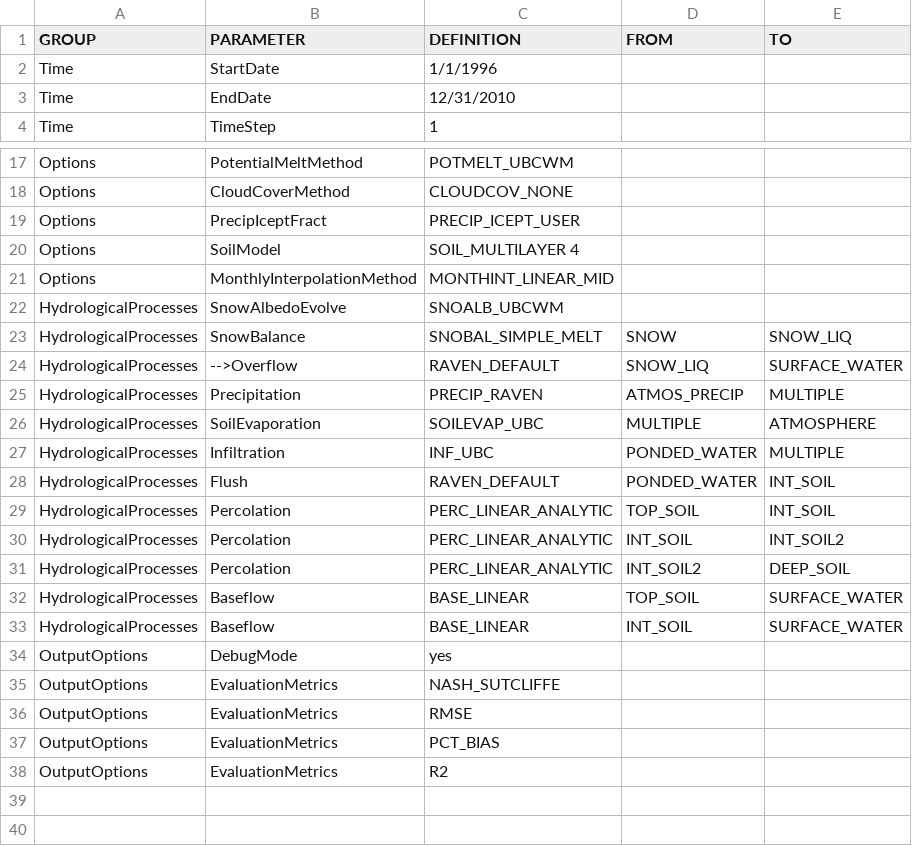
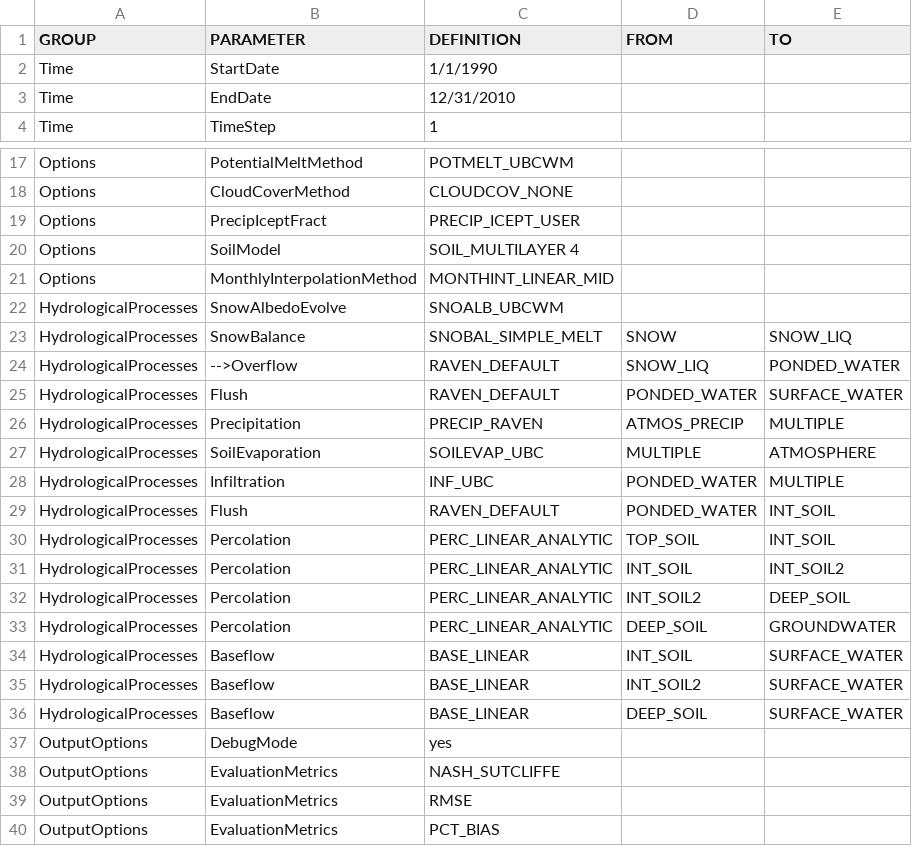
Before and after one commit to Okanagan-Basin-Water-Board/obwb-hydro-modelling, a CSV file: parameter-codes/RVI-Template.csv, drawn as a sheet; only a part is shown, gaps mark what is left out; the shorter side is filled out with more unchanged rows.

Commit message:
Update to all Template files - all confirmed operational on April 2, 2019. Major updates include: (1) Additional SOIL_LAYER attributes in soil_profile_codes.csv to allow automatic population of Soil Profile (i.e., SOIL[0], SOIL[1], SOIL[2]) information in RVP file. This was previously hard coded which resulted in errors thrown when additional soil layers were added/removed. (2) Percentage impermeability/forest coverage were updated in landcover_codes.csv to attempt to bette represent reality. (3) RVI-Template.csv - parameter processes have been adjusted. Manual adjustments to allow Groundwater to leave the bottom of the system, amongst other baseflow/percolation updates are the main changes. (4) RVP-Template.csv - updated as needed to match additional parameterization in RVI-Template.csv, as well as adjustment to calibration ranges. (5) OST-Template.csv - updated to include PreserveBestModel...updates in this file are not confirmed and still a work in progress.

```diff
--- a/parameter-codes/RVI-Template.csv
+++ b/parameter-codes/RVI-Template.csv
@@ -1,3 +1,3 @@
 GROUP,PARAMETER,DEFINITION,FROM,TO
-Time,StartDate,1/1/1996,,
+Time,StartDate,1/1/1990,,
 Time,EndDate,12/31/2010,,
@@ -23,3 +23,4 @@ HydrologicalProcesses,SnowAlbedoEvolve,SNOALB_UBCWM,,
 HydrologicalProcesses,SnowBalance,SNOBAL_SIMPLE_MELT,SNOW,SNOW_LIQ
-HydrologicalProcesses,-->Overflow,RAVEN_DEFAULT,SNOW_LIQ,SURFACE_WATER
+HydrologicalProcesses,-->Overflow,RAVEN_DEFAULT,SNOW_LIQ,PONDED_WATER
+HydrologicalProcesses,Flush,RAVEN_DEFAULT,PONDED_WATER,SURFACE_WATER
 HydrologicalProcesses,Precipitation,PRECIP_RAVEN,ATMOS_PRECIP,MULTIPLE
@@ -31,4 +32,6 @@ HydrologicalProcesses,Percolation,PERC_LINEAR_ANALYTIC,INT_SOIL,INT_SOIL2
 HydrologicalProcesses,Percolation,PERC_LINEAR_ANALYTIC,INT_SOIL2,DEEP_SOIL
-HydrologicalProcesses,Baseflow,BASE_LINEAR,TOP_SOIL,SURFACE_WATER
+HydrologicalProcesses,Percolation,PERC_LINEAR_ANALYTIC,DEEP_SOIL,GROUNDWATER
 HydrologicalProcesses,Baseflow,BASE_LINEAR,INT_SOIL,SURFACE_WATER
+HydrologicalProcesses,Baseflow,BASE_LINEAR,INT_SOIL2,SURFACE_WATER
+HydrologicalProcesses,Baseflow,BASE_LINEAR,DEEP_SOIL,SURFACE_WATER
 OutputOptions,DebugMode,yes,,
```
Also changed, not shown: parameter-codes/OST-Template.csv, parameter-codes/RVP-Template.csv, 2 other files.
